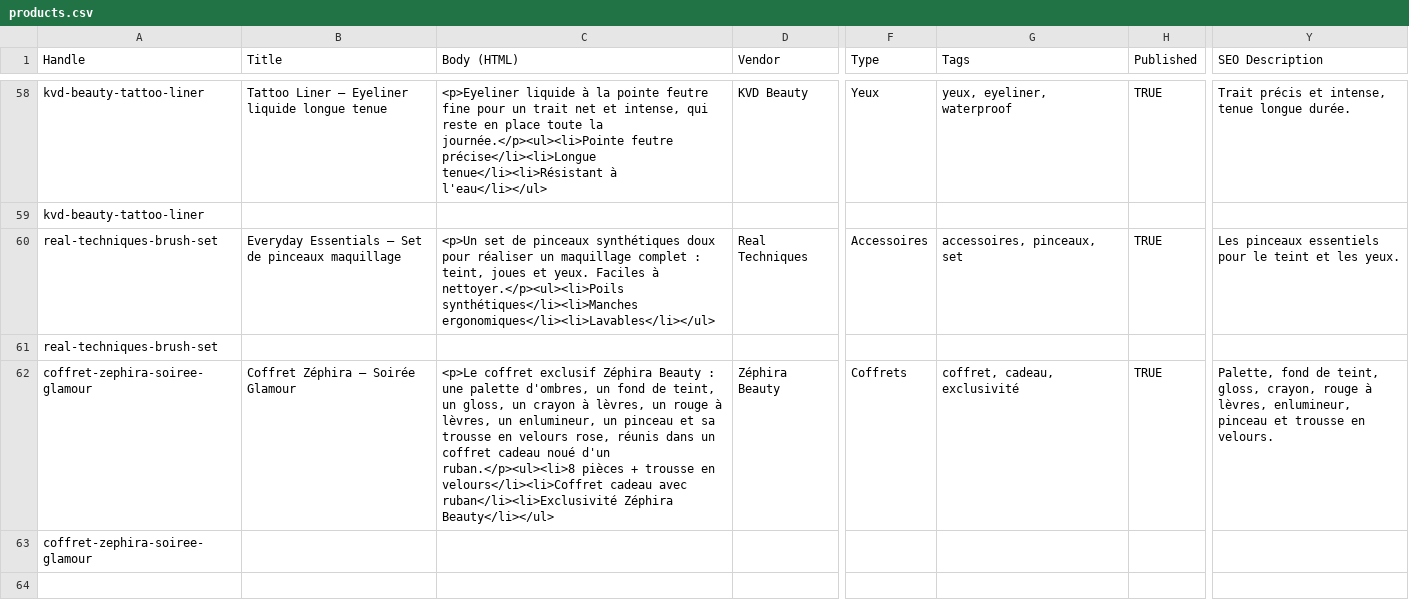
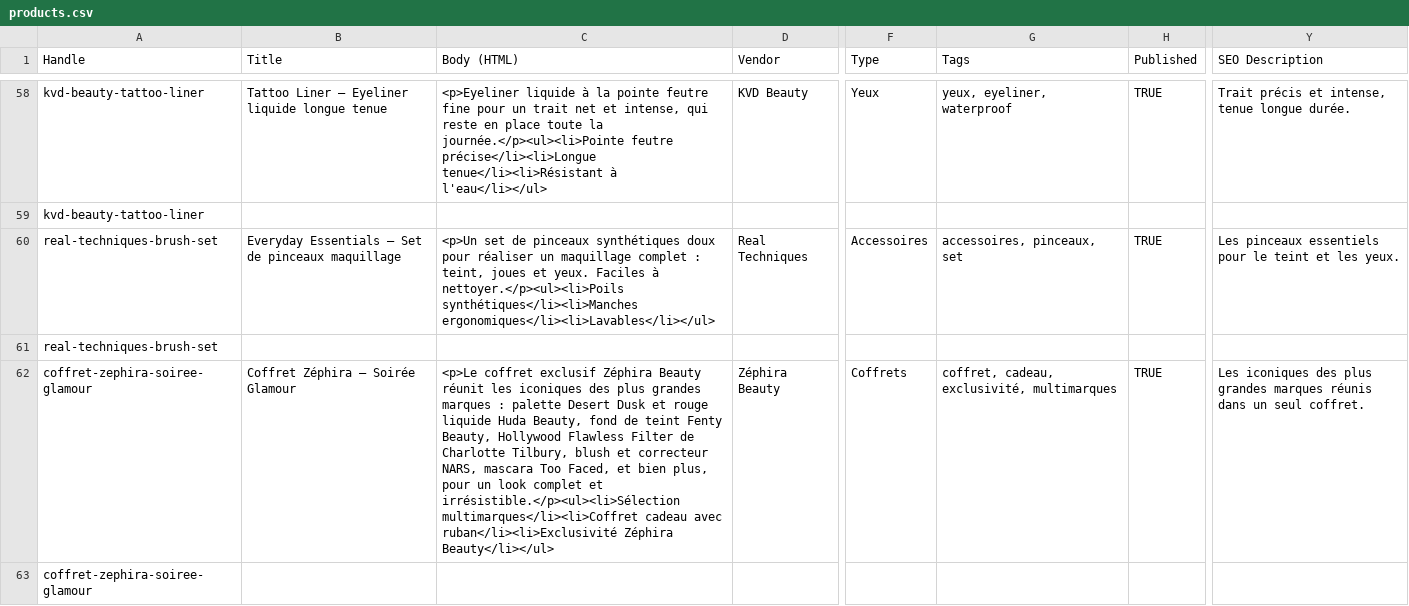
Before and after one commit to imrancoulibaly2005/zephira-beauty, a CSV file: shopify/products.csv, drawn as a sheet; only a part is shown, gaps mark what is left out; the diff names each change by its address in the sheet, - before the commit and + after, or states it on an @@ line.

```diff
--- a/shopify/products.csv
+++ b/shopify/products.csv
-C62 (Body (HTML)): …Zéphira Beauty : une palette d'ombres, un fond de teint, un gloss, un crayon à lèvres, un rouge à lèvres, un enlumineur, un pinceau et sa trousse en velours rose, réunis dans un coffret cadeau noué d'un ruban.</p><ul><li>8 pièces + trousse en velours</li><li>Coffret cadeau avec…
+C62 (Body (HTML)): …Zéphira Beauty réunit les iconiques des plus grandes marques : palette Desert Dusk et rouge liquide Huda Beauty, fond de teint Fenty Beauty, Hollywood Flawless Filter de Charlotte Tilbury, blush et correcteur NARS, mascara Too Faced, et bien plus, pour un look complet et irrésistible.</p><ul><li>Sélection multimarques</li><li>Coffret cadeau avec…
-G62 (Tags): coffret, cadeau, exclusivité
+G62 (Tags): coffret, cadeau, exclusivité, multimarques
-Y62 (SEO Description): Palette, fond de teint, gloss, crayon, rouge à lèvres, enlumineur, pinceau et trousse en velours.
+Y62 (SEO Description): Les iconiques des plus grandes marques réunis dans un seul coffret.
```
Also changed, not shown: 3 other files.
